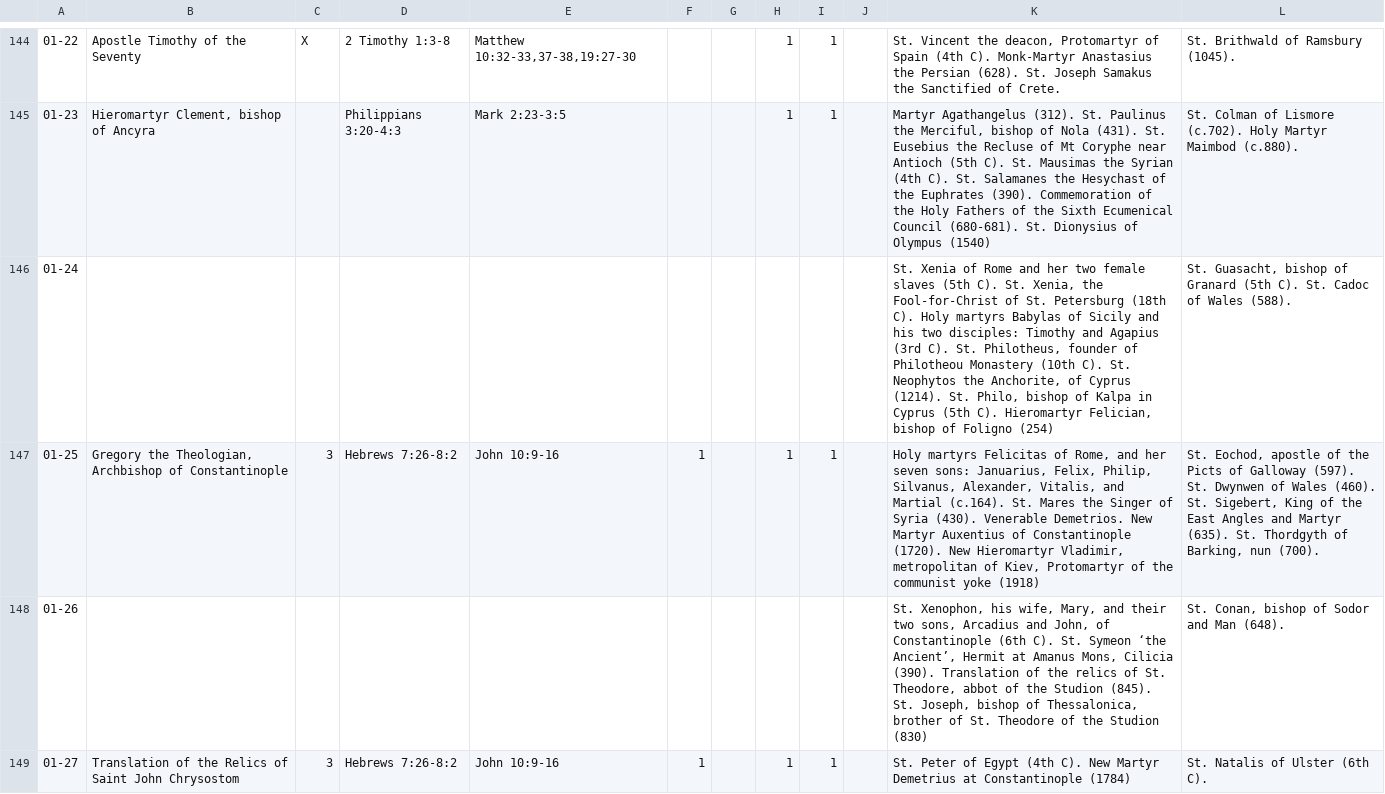
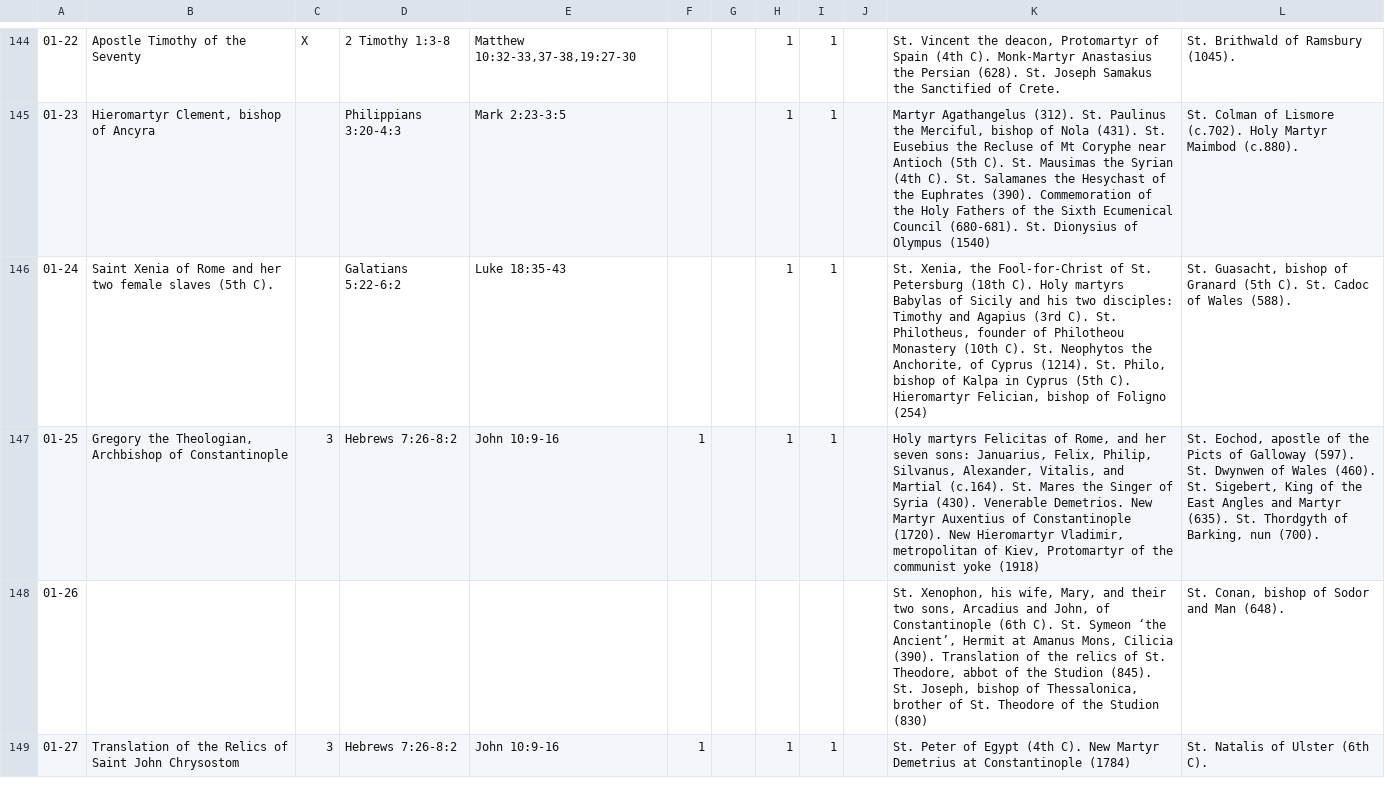
Before and after one commit to cmbryan/yocal, a CSV file: db/menaion.csv, drawn as a sheet; only a part is shown, gaps mark what is left out.

```diff
--- a/db/menaion.csv
+++ b/db/menaion.csv
@@ -145,3 +145,3 @@
 01-23|Hieromartyr Clement, bishop of Ancyra||Philippians 3:20-4:3|Mark 2:23-3:5|||1|1||Martyr Agathangelus (312). St. Paulinus the Merciful, bishop of Nola (431). St. Eusebius the Recluse of Mt Coryphe near Antioch (5th C). St. Mausimas the Syrian (4th C). St. Salamanes the Hesychast of the Euphrates (390). Commemoration of the Holy Fathers of the Sixth Ecumenical Council (680-681). St. Dionysius of Olympus (1540)|St. Colman of Lismore (c.702). Holy Martyr Maimbod (c.880).
-01-24||||||||||St. Xenia of Rome and her two female slaves (5th C). St. Xenia, the Fool-for-Christ of St. Petersburg (18th C). Holy martyrs Babylas of Sicily and his two disciples: Timothy and Agapius (3rd C). St. Philotheus, founder of Philotheou Monastery (10th C). St. Neophytos the Anchorite, of Cyprus (1214). St. Philo, bishop of Kalpa in Cyprus (5th C). Hieromartyr Felician, bishop of Foligno (254)|St. Guasacht, bishop of Granard (5th C). St. Cadoc of Wales (588).
+01-24|Saint Xenia of Rome and her two female slaves (5th C).||Galatians 5:22-6:2|Luke 18:35-43|||1|1||St. Xenia, the Fool-for-Christ of St. Petersburg (18th C). Holy martyrs Babylas of Sicily and his two disciples: Timothy and Agapius (3rd C). St. Philotheus, founder of Philotheou Monastery (10th C). St. Neophytos the Anchorite, of Cyprus (1214). St. Philo, bishop of Kalpa in Cyprus (5th C). Hieromartyr Felician, bishop of Foligno (254)|St. Guasacht, bishop of Granard (5th C). St. Cadoc of Wales (588).
 01-25|Gregory the Theologian, Archbishop of Constantinople|3|Hebrews 7:26-8:2|John 10:9-16|1||1|1||Holy martyrs Felicitas of Rome, and her seven sons: Januarius, Felix, Philip, Silvanus, Alexander, Vitalis, and Martial (c.164). St. Mares the Singer of Syria (430). Venerable Demetrios. New Martyr Auxentius of Constantinople (1720). New Hieromartyr Vladimir, metropolitan of Kiev, Protomartyr of the communist yoke (1918)|St. Eochod, apostle of the Picts of Galloway (597). St. Dwynwen of Wales (460). St. Sigebert, King of the East Angles and Martyr (635). St. Thordgyth of Barking, nun (700).
```
Also changed, not shown: db/mods.csv, 1 other file.
